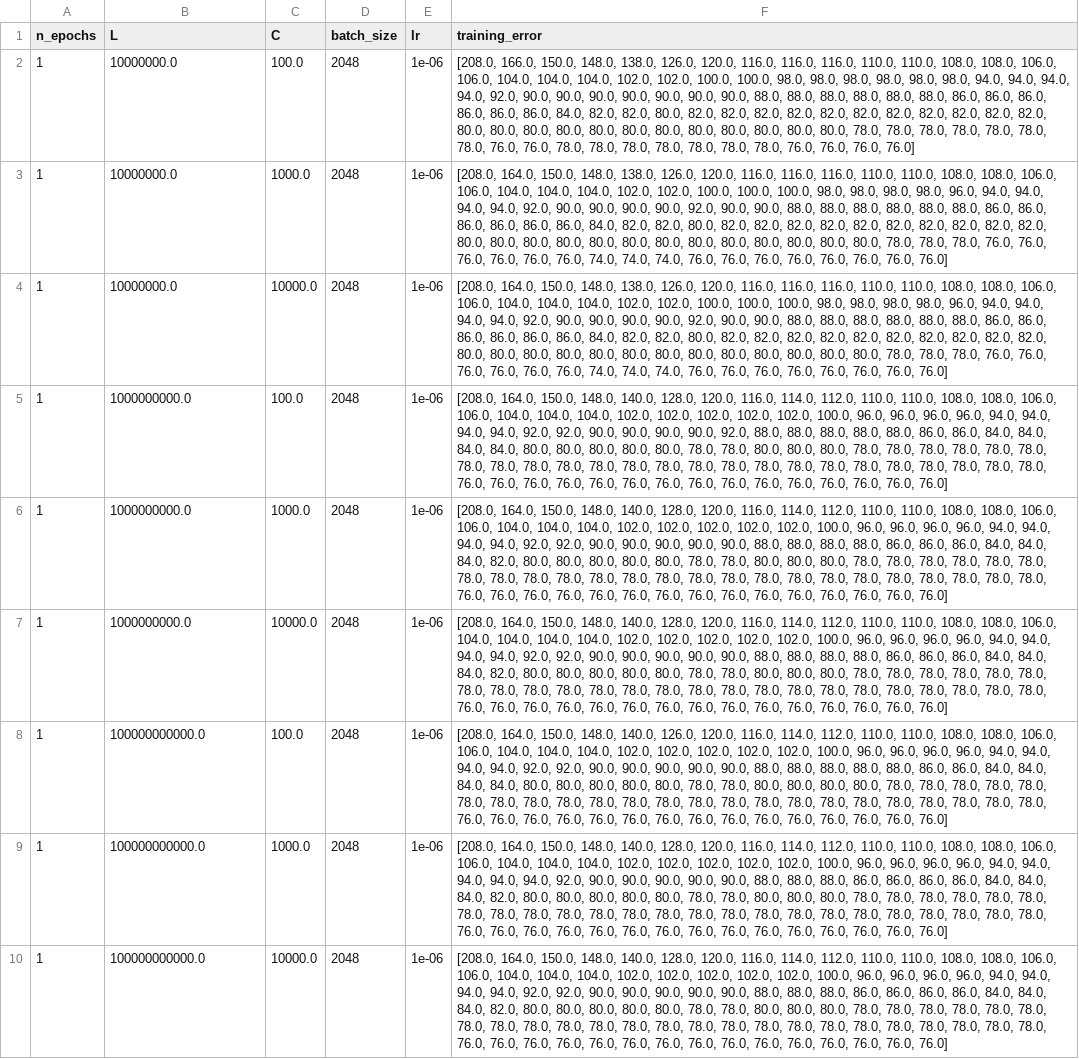
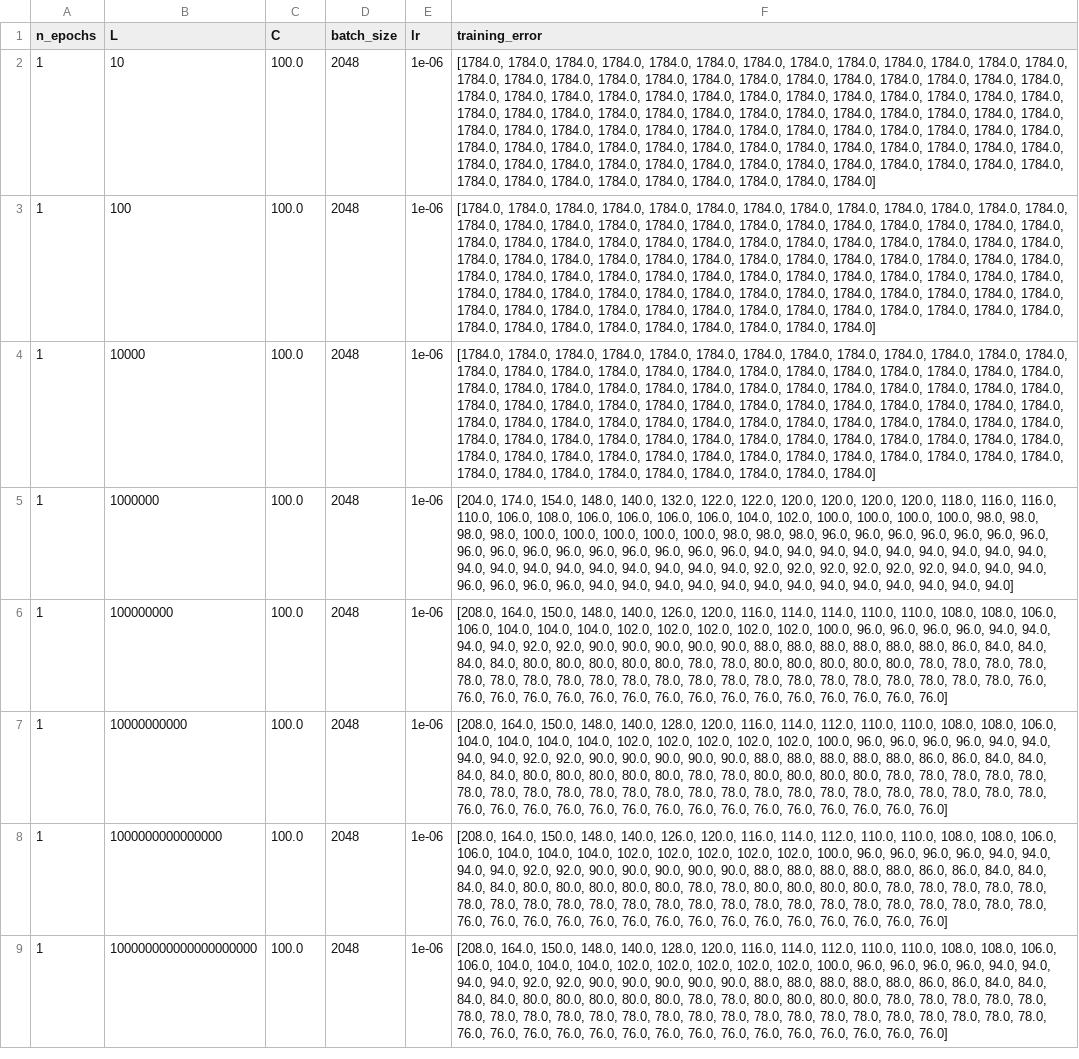
Before and after one commit to StevenMHernandezCMSC/CMSC510, a CSV file: hw3/grid.csv, drawn as a sheet; the diff names each change by its address in the sheet, - before the commit and + after, or states it on an @@ line.

Commit message:
add results attempting to find good value for L

```diff
--- a/hw3/grid.csv
+++ b/hw3/grid.csv
-B2 (L): 10000000.0
+B2 (L): 10
-F2 (training_error): [208.0, 166.0, 150.0, 148.0, 138.0, 126.0, 120.0, 116.0, 116.0, 116.0, 110.0, 110.0, 108.0, 108.0, 106.0, 106.0, 104.0, 104.0, 104.0, 102.0, 102.0, 100.0, 100.0, 98.0, 98.0, 98.0, 98.0, 98.0, 98.0, 94.0, 94.0, 94.0, 94.0, 92.0, 90.0, 90.0, 90.0, 90.0, 90.0, 90.0, 90.0, 88.0, 88.0, 88.0, 88.0, 88.0, 88.0, 86.0, 86.0, 86.0, 86.0, 86.0, 86.0, 84.0, 82.0, 82.0, 80.0, 82.0, 82.0, 82.0, 82.0, 82.0, 82.0, 82.0, 82.0, 82.0, 82.0, 82.0, 80.0, 80.0, 80.0, 80.0, 80.0, 80.0, 80.0, 80.0, 80.0, 80.0, 80.0, 80.0, 78.0, 78.0, 78.0, 78.0, 78.0, 78.0, 78.0, 76.0, 76.0, 78.0, 78.0, 78.0, 78.0, 78.0, 78.0, 78.0, 76.0, 76.0, 76.0, 76.0]
+F2 (training_error): [1784.0, 1784.0, 1784.0, 1784.0, 1784.0, 1784.0, 1784.0, 1784.0, 1784.0, 1784.0, 1784.0, 1784.0, 1784.0, 1784.0, 1784.0, 1784.0, 1784.0, 1784.0, 1784.0, 1784.0, 1784.0, 1784.0, 1784.0, 1784.0, 1784.0, 1784.0, 1784.0, 1784.0, 1784.0, 1784.0, 1784.0, 1784.0, 1784.0, 1784.0, 1784.0, 1784.0, 1784.0, 1784.0, 1784.0, 1784.0, 1784.0, 1784.0, 1784.0, 1784.0, 1784.0, 1784.0, 1784.0, 1784.0, 1784.0, 1784.0, 1784.0, 1784.0, 1784.0, 1784.0, 1784.0, 1784.0, 1784.0, 1784.0, 1784.0, 1784.0, 1784.0, 1784.0, 1784.0, 1784.0, 1784.0, 1784.0, 1784.0, 1784.0, 1784.0, 1784.0, 1784.0, 1784.0, 1784.0, 1784.0, 1784.0, 1784.0, 1784.0, 1784.0, 1784.0, 1784.0, 1784.0, 1784.0, 1784.0, 1784.0, 1784.0, 1784.0, 1784.0, 1784.0, 1784.0, 1784.0, 1784.0, 1784.0, 1784.0, 1784.0, 1784.0, 1784.0, 1784.0, 1784.0, 1784.0, 1784.0]
-B3 (L): 10000000.0
+B3 (L): 100
-C3 (C): 1000.0
+C3 (C): 100.0
-F3:F4 (training_error): [208.0, 164.0, 150.0, 148.0, 138.0, 126.0, 120.0, 116.0, 116.0, 116.0, 110.0, 110.0, 108.0, 108.0, 106.0, 106.0, 104.0, 104.0, 104.0, 102.0, 102.0, 100.0, 100.0, 100.0, 98.0, 98.0, 98.0, 98.0, 96.0, 94.0, 94.0, 94.0, 94.0, 92.0, 90.0, 90.0, 90.0, 90.0, 92.0, 90.0, 90.0, 88.0, 88.0, 88.0, 88.0, 88.0, 88.0, 86.0, 86.0, 86.0, 86.0, 86.0, 86.0, 84.0, 82.0, 82.0, 80.0, 82.0, 82.0, 82.0, 82.0, 82.0, 82.0, 82.0, 82.0, 82.0, 82.0, 80.0, 80.0, 80.0, 80.0, 80.0, 80.0, 80.0, 80.0, 80.0, 80.0, 80.0, 80.0, 80.0, 78.0, 78.0, 78.0, 76.0, 76.0, 76.0, 76.0, 76.0, 76.0, 74.0, 74.0, 74.0, 76.0, 76.0, 76.0, 76.0, 76.0, 76.0, 76.0, 76.0]
+F3:F4 (training_error): [1784.0, 1784.0, 1784.0, 1784.0, 1784.0, 1784.0, 1784.0, 1784.0, 1784.0, 1784.0, 1784.0, 1784.0, 1784.0, 1784.0, 1784.0, 1784.0, 1784.0, 1784.0, 1784.0, 1784.0, 1784.0, 1784.0, 1784.0, 1784.0, 1784.0, 1784.0, 1784.0, 1784.0, 1784.0, 1784.0, 1784.0, 1784.0, 1784.0, 1784.0, 1784.0, 1784.0, 1784.0, 1784.0, 1784.0, 1784.0, 1784.0, 1784.0, 1784.0, 1784.0, 1784.0, 1784.0, 1784.0, 1784.0, 1784.0, 1784.0, 1784.0, 1784.0, 1784.0, 1784.0, 1784.0, 1784.0, 1784.0, 1784.0, 1784.0, 1784.0, 1784.0, 1784.0, 1784.0, 1784.0, 1784.0, 1784.0, 1784.0, 1784.0, 1784.0, 1784.0, 1784.0, 1784.0, 1784.0, 1784.0, 1784.0, 1784.0, 1784.0, 1784.0, 1784.0, 1784.0, 1784.0, 1784.0, 1784.0, 1784.0, 1784.0, 1784.0, 1784.0, 1784.0, 1784.0, 1784.0, 1784.0, 1784.0, 1784.0, 1784.0, 1784.0, 1784.0, 1784.0, 1784.0, 1784.0, 1784.0]
-B4 (L): 10000000.0
+B4 (L): 10000
-C4 (C): 10000.0
+C4 (C): 100.0
-B5 (L): 1000000000.0
+B5 (L): 1000000
-F5 (training_error): [208.0, 164.0, 150.0, 148.0, 140.0, 128.0, 120.0, 116.0, 114.0, 112.0, 110.0, 110.0, 108.0, 108.0, 106.0, 106.0, 104.0, 104.0, 104.0, 102.0, 102.0, 102.0, 102.0, 102.0, 100.0, 96.0, 96.0, 96.0, 96.0, 94.0, 94.0, 94.0, 94.0, 92.0, 92.0, 90.0, 90.0, 90.0, 90.0, 92.0, 88.0, 88.0, 88.0, 88.0, 88.0, 86.0, 86.0, 84.0, 84.0, 84.0, 84.0, 80.0, 80.0, 80.0, 80.0, 80.0, 78.0, 78.0, 80.0, 80.0, 80.0, 78.0, 78.0, 78.0, 78.0, 78.0, 78.0, 78.0, 78.0, 78.0, 78.0, 78.0, 78.0, 78.0, 78.0, 78.0, 78.0, 78.0, 78.0, 78.0, 78.0, 78.0, 78.0, 78.0, 78.0, 76.0, 76.0, 76.0, 76.0, 76.0, 76.0, 76.0, 76.0, 76.0, 76.0, 76.0, 76.0, 76.0, 76.0, 76.0]
+F5 (training_error): [204.0, 174.0, 154.0, 148.0, 140.0, 132.0, 122.0, 122.0, 120.0, 120.0, 120.0, 120.0, 118.0, 116.0, 116.0, 110.0, 106.0, 108.0, 106.0, 106.0, 106.0, 106.0, 104.0, 102.0, 100.0, 100.0, 100.0, 100.0, 98.0, 98.0, 98.0, 98.0, 100.0, 100.0, 100.0, 100.0, 100.0, 98.0, 98.0, 98.0, 96.0, 96.0, 96.0, 96.0, 96.0, 96.0, 96.0, 96.0, 96.0, 96.0, 96.0, 96.0, 96.0, 96.0, 96.0, 96.0, 94.0, 94.0, 94.0, 94.0, 94.0, 94.0, 94.0, 94.0, 94.0, 94.0, 94.0, 94.0, 94.0, 94.0, 94.0, 94.0, 94.0, 94.0, 92.0, 92.0, 92.0, 92.0, 92.0, 92.0, 94.0, 94.0, 94.0, 96.0, 96.0, 96.0, 96.0, 94.0, 94.0, 94.0, 94.0, 94.0, 94.0, 94.0, 94.0, 94.0, 94.0, 94.0, 94.0, 94.0]
-B6 (L): 1000000000.0
+B6 (L): 100000000
-C6 (C): 1000.0
+C6 (C): 100.0
-F6 (training_error): …148.0, 140.0, 128.0, 120.0, 116.0, 114.0, 112.0, 110.0, 110.0, 108.0, 108.0, 106.0, 106.0, 104.0, 104.0, 104.0, 102.0, 102.0, 102.0, 102.0, 102.0, 100.0, 96.0, 96.0, 96.0, 96.0, 94.0, 94.0, 94.0, 94.0, 92.0, 92.0, 90.0, 90.0, 90.0, 90.0, 90.0, 88.0, 88.0, 88.0, 88.0, 86.0, 86.0, 86.0, 84.0, 84.0, 84.0, 82.0, 80.0, 80.0, 80.0, 80.0, 80.0, 78.0, 78.0, 80.0, 80.0, 80.0, 78.0, 78.0, 78.0, 78.0, 78.0, 78.0, 78.0, 78.0, 78.0, 78.0, 78.0, 78.0, 78.0, 78.0, 78.0, 78.0, 78.0, 78.0, 78.0, 78.0, 78.0, 78.0, 78.0, 78.0, 76.0, 76.0,…
+F6 (training_error): …148.0, 140.0, 126.0, 120.0, 116.0, 114.0, 114.0, 110.0, 110.0, 108.0, 108.0, 106.0, 106.0, 104.0, 104.0, 104.0, 102.0, 102.0, 102.0, 102.0, 102.0, 100.0, 96.0, 96.0, 96.0, 96.0, 94.0, 94.0, 94.0, 94.0, 92.0, 92.0, 90.0, 90.0, 90.0, 90.0, 90.0, 88.0, 88.0, 88.0, 88.0, 88.0, 88.0, 86.0, 84.0, 84.0, 84.0, 84.0, 80.0, 80.0, 80.0, 80.0, 80.0, 78.0, 78.0, 80.0, 80.0, 80.0, 80.0, 80.0, 78.0, 78.0, 78.0, 78.0, 78.0, 78.0, 78.0, 78.0, 78.0, 78.0, 78.0, 78.0, 78.0, 78.0, 78.0, 78.0, 78.0, 78.0, 78.0, 78.0, 78.0, 76.0, 76.0, 76.0,…
-B7 (L): 1000000000.0
+B7 (L): 10000000000
-C7 (C): 10000.0
+C7 (C): 100.0
-F7 (training_error): …88.0, 88.0, 86.0, 86.0, 86.0, 84.0, 84.0, 84.0, 82.0, 80.0, 80.0, 80.0, 80.0, 80.0, 78.0, 78.0, 80.0, 80.0, 80.0, 78.0, 78.0, 78.0,…
+F7 (training_error): …88.0, 88.0, 88.0, 86.0, 86.0, 84.0, 84.0, 84.0, 84.0, 80.0, 80.0, 80.0, 80.0, 80.0, 78.0, 78.0, 80.0, 80.0, 80.0, 80.0, 78.0, 78.0,…
-B8 (L): 100000000000.0
+B8 (L): 1000000000000000
-B9 (L): 100000000000.0
+B9 (L): 100000000000000000000
-C9 (C): 1000.0
+C9 (C): 100.0
-F9 (training_error): …94.0, 94.0, 94.0, 92.0, 90.0, 90.0, 90.0, 90.0, 90.0, 88.0, 88.0, 88.0, 86.0, 86.0, 86.0, 86.0, 84.0, 84.0, 84.0, 82.0, 80.0, 80.0, 80.0, 80.0, 80.0, 78.0, 78.0, 80.0, 80.0, 80.0, 78.0, 78.0, 78.0,…
+F9 (training_error): …94.0, 94.0, 92.0, 92.0, 90.0, 90.0, 90.0, 90.0, 90.0, 88.0, 88.0, 88.0, 88.0, 88.0, 86.0, 86.0, 84.0, 84.0, 84.0, 84.0, 80.0, 80.0, 80.0, 80.0, 80.0, 78.0, 78.0, 80.0, 80.0, 80.0, 80.0, 78.0, 78.0,…
-row 10: 1 | 100000000000.0 | 10000.0 | 2048 | 1e-06 | [208.0, 164.0, 150.0, 148.0, 140.0, 128.0, 120.0, 116.0, 114.0, 112.0, 110.0, 110.0, 108.0, 108.0, 106.0, 106.0, 104.0, 104.0, 104.0, 102.0, 102.0, 102.0, 102.0, 102.0, 100.0, 96.0, 96.0, 96.0, 96.0, 94.0, 94.0, 94.0, 94.0, 92.0, 92.0, 90.0, 90.0, 90.0, 90.0, 90.0, 88.0, 88.0, 88.0, 86.0, 86.0, 86.0, 86.0, 84.0, 84.0, 84.0, 82.0, 80.0, 80.0, 80.0, 80.0, 80.0, 78.0, 78.0, 80.0, 80.0, 80.0, 78.0, 78.0, 78.0, 78.0, 78.0, 78.0, 78.0, 78.0, 78.0, 78.0, 78.0, 78.0, 78.0, 78.0, 78.0, 78.0, 78.0, 78.0, 78.0, 78.0, 78.0, 78.0, 78.0, 78.0, 76.0, 76.0, 76.0, 76.0, 76.0, 76.0, 76.0, 76.0, 76.0, 76.0, 76.0, 76.0, 76.0, 76.0, 76.0]
```
Also changed, not shown: 3 other files.
